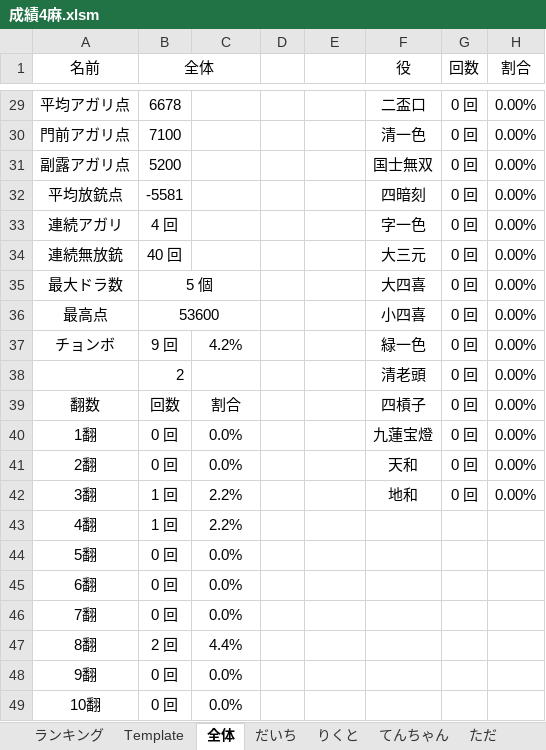
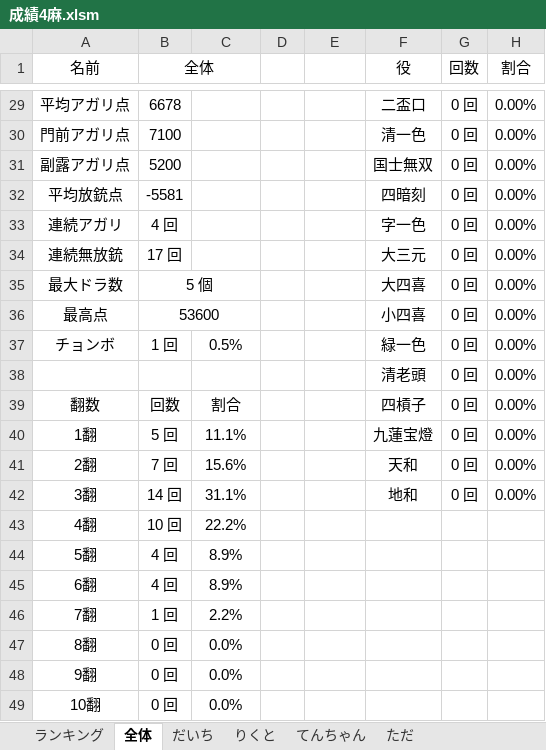
Before and after one commit to daicho/mahjong, an Excel workbook: 四人麻雀/成績4麻.xlsm, sheet 全体, drawn as a sheet; only a part is shown, gaps mark what is left out; values as stored, in another font and other column widths than the file's, no borders; charts and pictures not drawn; the diff names each change by its address in the sheet, - before the commit and + after, or states it on an @@ line.

```diff
--- a/四人麻雀/成績4麻.xlsm (sheet 全体)
+++ b/四人麻雀/成績4麻.xlsm (sheet 全体)
@@ sheet tab hidden: Template @@
-B34 (全体): 40 回
+B34 (全体): 17 回
-B37 (全体): 9 回
+B37 (全体): 1 回
-C37: 4.2%
+C37: 0.5%
-B38 (全体): 2
+B38 (全体): (empty)
-B40 (全体): 0 回
+B40 (全体): 5 回
-C40: 0.0%
+C40: 11.1%
-B41 (全体): 0 回
+B41 (全体): 7 回
-C41: 0.0%
+C41: 15.6%
-B42 (全体): 1 回
+B42 (全体): 14 回
-C42: 2.2%
+C42: 31.1%
-B43 (全体): 1 回
+B43 (全体): 10 回
-C43: 2.2%
+C43: 22.2%
-B44:B45 (全体): 0 回
+B44:B45 (全体): 4 回
-C44:C45: 0.0%
+C44:C45: 8.9%
-B46 (全体): 0 回
+B46 (全体): 1 回
-C46: 0.0%
+C46: 2.2%
-B47 (全体): 2 回
+B47 (全体): 0 回
-C47: 4.4%
+C47: 0.0%
```
Also changed, not shown: sheet ただ, sheet てんちゃん, sheet りくと, sheet だいち, sheet ランキング, charts or pictures, 11 other files.
